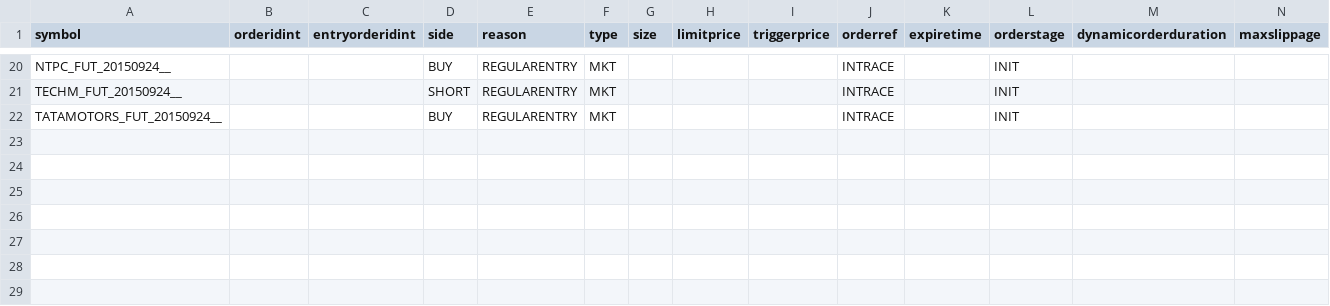
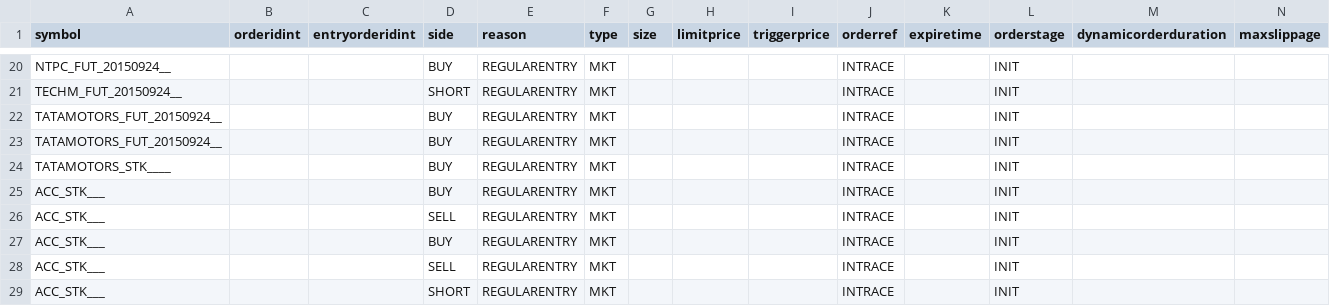
Before and after one commit to pankaj3009/strategies, a CSV file: orders.csv, drawn as a sheet; only a part is shown, gaps mark what is left out; rows hold the shown columns only; the diff names each change by its address in the sheet, - before the commit and + after, or states it on an @@ line.

```diff
--- a/orders.csv
+++ b/orders.csv
+row 23: TATAMOTORS_FUT_20150924__ |  |  | BUY | REGULARENTRY | MKT |  |  |  | INTRACE |  | INIT
+row 24: TATAMOTORS_STK____ |  |  | BUY | REGULARENTRY | MKT |  |  |  | INTRACE |  | INIT
+row 25: ACC_STK___ |  |  | BUY | REGULARENTRY | MKT |  |  |  | INTRACE |  | INIT
+row 26: ACC_STK___ |  |  | SELL | REGULARENTRY | MKT |  |  |  | INTRACE |  | INIT
+row 27: ACC_STK___ |  |  | BUY | REGULARENTRY | MKT |  |  |  | INTRACE |  | INIT
+row 28: ACC_STK___ |  |  | SELL | REGULARENTRY | MKT |  |  |  | INTRACE |  | INIT
+row 29: ACC_STK___ |  |  | SHORT | REGULARENTRY | MKT |  |  |  | INTRACE |  | INIT
```
Also changed, not shown: 03-connections-inr.csv, 12-symbols-inr.csv, 17 other files.
